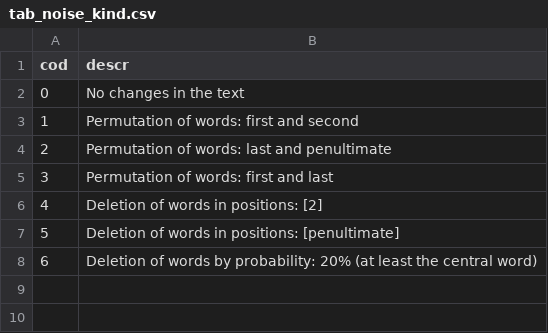
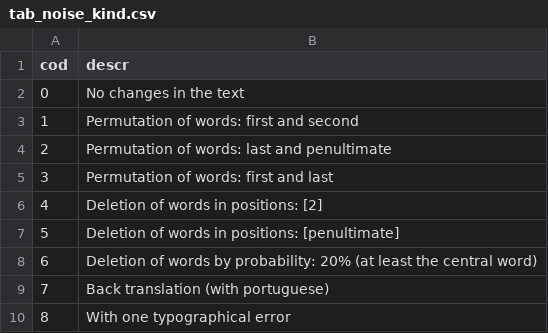
Before and after one commit to leonardo3108/robustez-query, a CSV file: data/tab_noise_kind.csv, drawn as a sheet; the diff names each change by its address in the sheet, - before the commit and + after, or states it on an @@ line.

```diff
--- a/data/tab_noise_kind.csv
+++ b/data/tab_noise_kind.csv
+row 9: 7 | Back translation (with portuguese)
+row 10: 8 | With one typographical error
```
Also changed, not shown: data/tab_noisy_query.csv, 1 other file.
